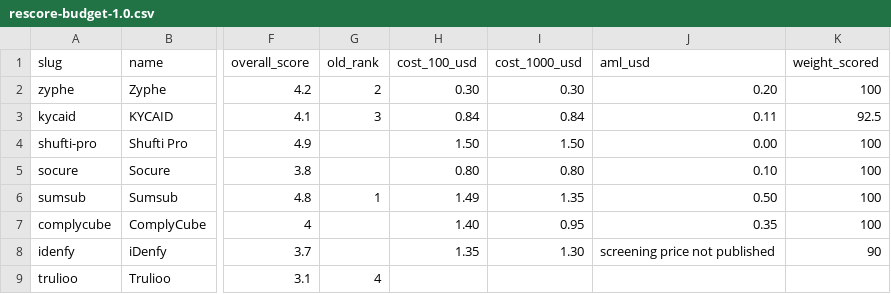
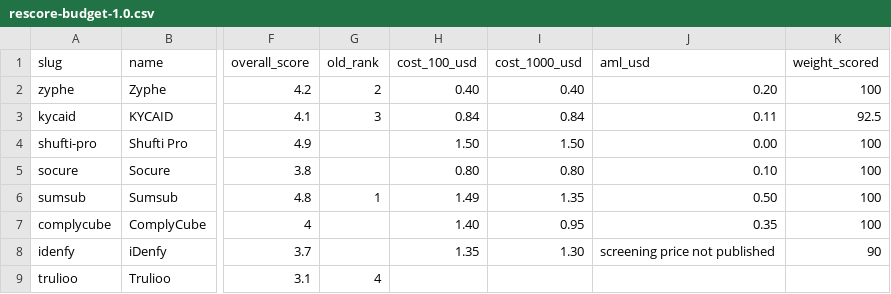
Before and after one commit to innuendo999/beverified, a CSV file: reports/rescore-budget-1.0.csv, drawn as a sheet; only a part is shown, gaps mark what is left out; the diff names each change by its address in the sheet, - before the commit and + after, or states it on an @@ line.

```diff
--- a/reports/rescore-budget-1.0.csv
+++ b/reports/rescore-budget-1.0.csv
-H2 (cost_100_usd): 0.30
+H2 (cost_100_usd): 0.40
-I2 (cost_1000_usd): 0.30
+I2 (cost_1000_usd): 0.40
```
Also changed, not shown: 10 other files.
